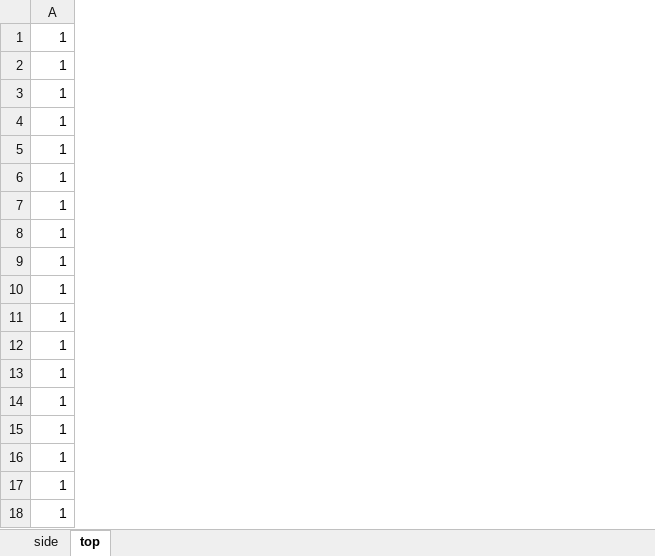
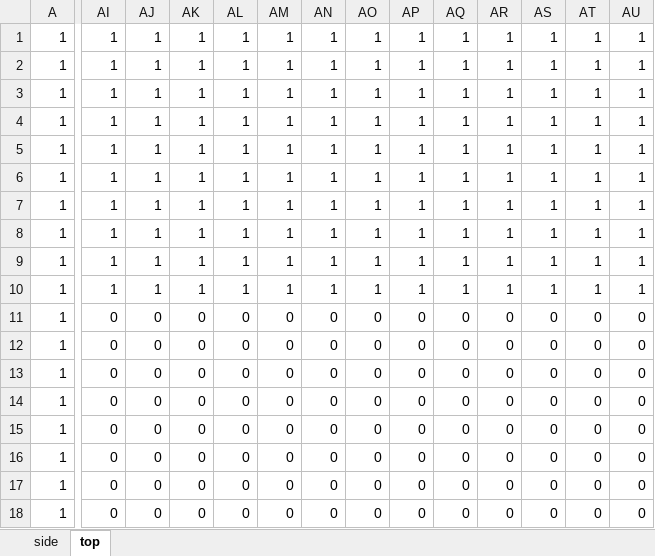
Before and after one commit to yatatase-ux/Portfolio-3, an Excel workbook: StageInfo/Stage0.xlsm, sheet top, drawn as a sheet; only a part is shown, gaps mark what is left out; values as stored, in another font and other column widths than the file's, no borders; conditional formats not drawn; the diff covers the shown part only; the diff names each change by its address in the sheet, - before the commit and + after, or states it on an @@ line.

```diff
--- a/StageInfo/Stage0.xlsm (sheet top)
+++ b/StageInfo/Stage0.xlsm (sheet top)
+column AI, rows 1-18: 1 | 1 | 1 | 1 | 1 | 1 | 1 | 1 | 1 | 1 | 0 | 0 | 0 | 0 | 0 | 0 | 0 | 0
+column AJ, rows 1-18: 1 | 1 | 1 | 1 | 1 | 1 | 1 | 1 | 1 | 1 | 0 | 0 | 0 | 0 | 0 | 0 | 0 | 0
+column AK, rows 1-18: 1 | 1 | 1 | 1 | 1 | 1 | 1 | 1 | 1 | 1 | 0 | 0 | 0 | 0 | 0 | 0 | 0 | 0
+column AL, rows 1-18: 1 | 1 | 1 | 1 | 1 | 1 | 1 | 1 | 1 | 1 | 0 | 0 | 0 | 0 | 0 | 0 | 0 | 0
+column AM, rows 1-18: 1 | 1 | 1 | 1 | 1 | 1 | 1 | 1 | 1 | 1 | 0 | 0 | 0 | 0 | 0 | 0 | 0 | 0
+column AN, rows 1-18: 1 | 1 | 1 | 1 | 1 | 1 | 1 | 1 | 1 | 1 | 0 | 0 | 0 | 0 | 0 | 0 | 0 | 0
+column AO, rows 1-18: 1 | 1 | 1 | 1 | 1 | 1 | 1 | 1 | 1 | 1 | 0 | 0 | 0 | 0 | 0 | 0 | 0 | 0
+column AP, rows 1-18: 1 | 1 | 1 | 1 | 1 | 1 | 1 | 1 | 1 | 1 | 0 | 0 | 0 | 0 | 0 | 0 | 0 | 0
+column AQ, rows 1-18: 1 | 1 | 1 | 1 | 1 | 1 | 1 | 1 | 1 | 1 | 0 | 0 | 0 | 0 | 0 | 0 | 0 | 0
+column AR, rows 1-18: 1 | 1 | 1 | 1 | 1 | 1 | 1 | 1 | 1 | 1 | 0 | 0 | 0 | 0 | 0 | 0 | 0 | 0
+column AS, rows 1-18: 1 | 1 | 1 | 1 | 1 | 1 | 1 | 1 | 1 | 1 | 0 | 0 | 0 | 0 | 0 | 0 | 0 | 0
+column AT, rows 1-18: 1 | 1 | 1 | 1 | 1 | 1 | 1 | 1 | 1 | 1 | 0 | 0 | 0 | 0 | 0 | 0 | 0 | 0
+column AU, rows 1-18: 1 | 1 | 1 | 1 | 1 | 1 | 1 | 1 | 1 | 1 | 0 | 0 | 0 | 0 | 0 | 0 | 0 | 0
```
Also changed, not shown: 14 added columns elsewhere in this sheet, sheet side, 3 other files.
